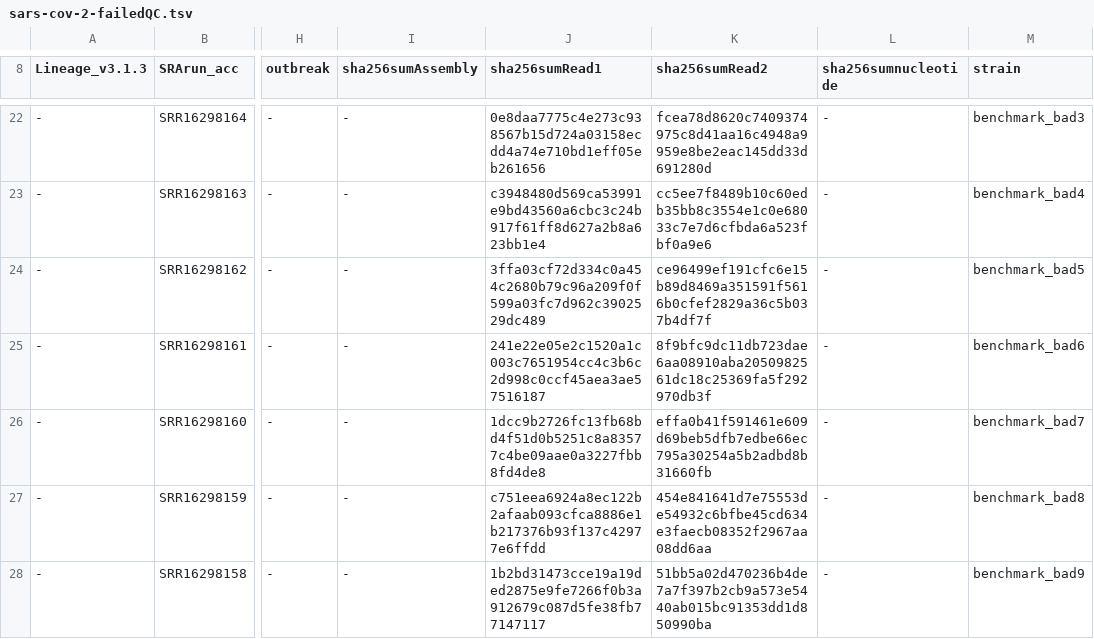
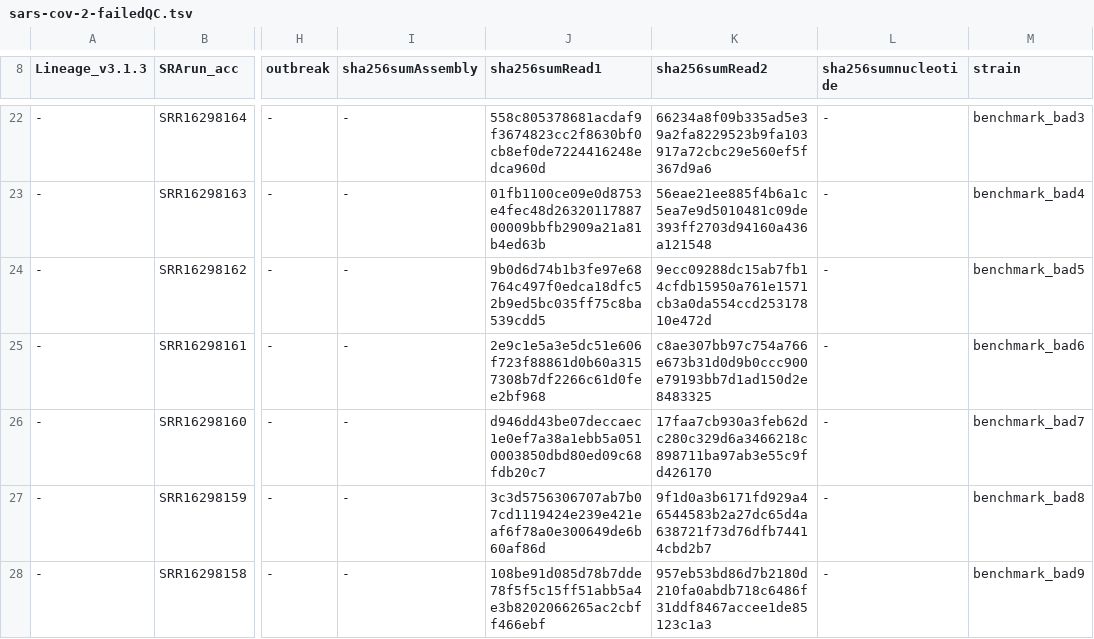
Before and after one commit to CDCgov/datasets-sars-cov-2, a TSV file: datasets/sars-cov-2-failedQC.tsv, drawn as a sheet; only a part is shown, gaps mark what is left out; the diff covers the shown part only; the diff names each change by its address in the sheet, - before the commit and + after, or states it on an @@ line.

```diff
--- a/datasets/sars-cov-2-failedQC.tsv
+++ b/datasets/sars-cov-2-failedQC.tsv
-J22 (sha256sumRead1): 0e8daa7775c4e273c938567b15d724a03158ecdd4a74e710bd1eff05eb261656
+J22 (sha256sumRead1): 558c805378681acdaf9f3674823cc2f8630bf0cb8ef0de7224416248edca960d
-K22 (sha256sumRead2): fcea78d8620c7409374975c8d41aa16c4948a9959e8be2eac145dd33d691280d
+K22 (sha256sumRead2): 66234a8f09b335ad5e39a2fa8229523b9fa103917a72cbc29e560ef5f367d9a6
-J23 (sha256sumRead1): c3948480d569ca53991e9bd43560a6cbc3c24b917f61ff8d627a2b8a623bb1e4
+J23 (sha256sumRead1): 01fb1100ce09e0d8753e4fec48d2632011788700009bbfb2909a21a81b4ed63b
-K23 (sha256sumRead2): cc5ee7f8489b10c60edb35bb8c3554e1c0e68033c7e7d6cfbda6a523fbf0a9e6
+K23 (sha256sumRead2): 56eae21ee885f4b6a1c5ea7e9d5010481c09de393ff2703d94160a436a121548
-J24 (sha256sumRead1): 3ffa03cf72d334c0a454c2680b79c96a209f0f599a03fc7d962c3902529dc489
+J24 (sha256sumRead1): 9b0d6d74b1b3fe97e68764c497f0edca18dfc52b9ed5bc035ff75c8ba539cdd5
-K24 (sha256sumRead2): ce96499ef191cfc6e15b89d8469a351591f5616b0cfef2829a36c5b037b4df7f
+K24 (sha256sumRead2): 9ecc09288dc15ab7fb14cfdb15950a761e1571cb3a0da554ccd25317810e472d
-J25 (sha256sumRead1): 241e22e05e2c1520a1c003c7651954cc4c3b6c2d998c0ccf45aea3ae57516187
+J25 (sha256sumRead1): 2e9c1e5a3e5dc51e606f723f88861d0b60a3157308b7df2266c61d0fee2bf968
-K25 (sha256sumRead2): 8f9bfc9dc11db723dae6aa08910aba2050982561dc18c25369fa5f292970db3f
+K25 (sha256sumRead2): c8ae307bb97c754a766e673b31d0d9b0ccc900e79193bb7d1ad150d2e8483325
-J26 (sha256sumRead1): 1dcc9b2726fc13fb68bd4f51d0b5251c8a83577c4be09aae0a3227fbb8fd4de8
+J26 (sha256sumRead1): d946dd43be07deccaec1e0ef7a38a1ebb5a0510003850dbd80ed09c68fdb20c7
-K26 (sha256sumRead2): effa0b41f591461e609d69beb5dfb7edbe66ec795a30254a5b2adbd8b31660fb
+K26 (sha256sumRead2): 17faa7cb930a3feb62dc280c329d6a3466218c898711ba97ab3e55c9fd426170
-J27 (sha256sumRead1): c751eea6924a8ec122b2afaab093cfca8886e1b217376b93f137c42977e6ffdd
+J27 (sha256sumRead1): 3c3d5756306707ab7b07cd1119424e239e421eaf6f78a0e300649de6b60af86d
-K27 (sha256sumRead2): 454e841641d7e75553de54932c6bfbe45cd634e3faecb08352f2967aa08dd6aa
+K27 (sha256sumRead2): 9f1d0a3b6171fd929a46544583b2a27dc65d4a638721f73d76dfb74414cbd2b7
-J28 (sha256sumRead1): 1b2bd31473cce19a19ded2875e9fe7266f0b3a912679c087d5fe38fb77147117
+J28 (sha256sumRead1): 108be91d085d78b7dde78f5f5c15ff51abb5a4e3b8202066265ac2cbff466ebf
-K28 (sha256sumRead2): 51bb5a02d470236b4de7a7f397b2cb9a573e5440ab015bc91353dd1d850990ba
+K28 (sha256sumRead2): 957eb53bd86d7b2180d210fa0abdb718c6486f31ddf8467accee1de85123c1a3
```
Also changed, not shown: 4 moved rows and 24 edited cells elsewhere in this file, datasets/sars-cov-2-SNF-A.tsv, datasets/sars-cov-2-coronahit-rapid.tsv, 4 other files.
